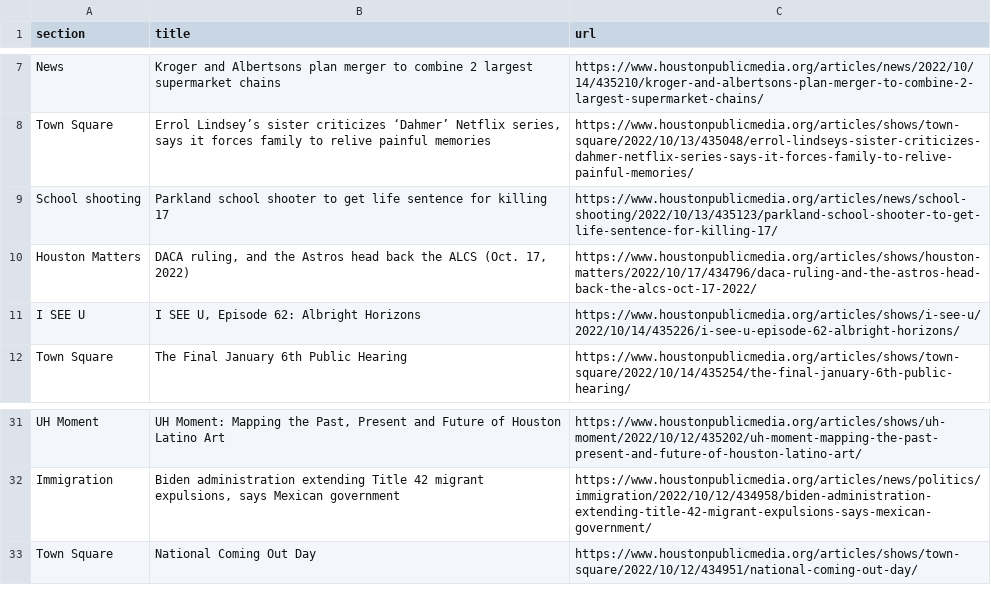
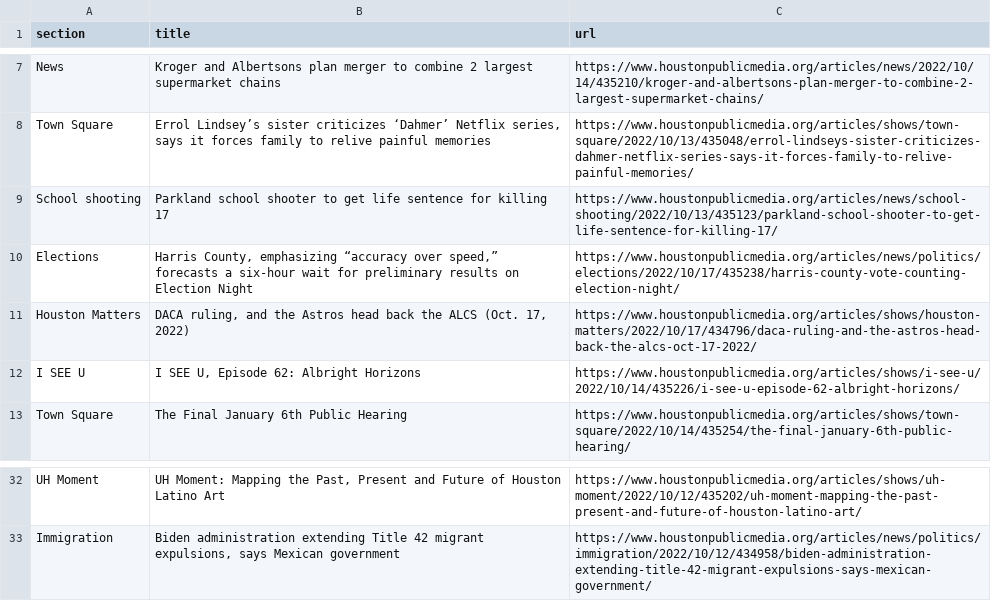
Before and after one commit to tanazm/Houston_scraped, a CSV file: npr.csv, drawn as a sheet; only a part is shown, gaps mark what is left out; removed rows and columns are numbered as before the commit, all else as after; the diff names each change by its address in the sheet, - before the commit and + after, or states it on an @@ line.

```diff
--- a/npr.csv
+++ b/npr.csv
+row 10: Elections | Harris County, emphasizing “accuracy over speed,” forecasts a six-hour wait for preliminary results on Election Night | https://www.houstonpublicmedia.org/articles/news/politics/elections/2022/10/17/435238/harris-county-vote-counting-election-night/
-row 33: Town Square | National Coming Out Day | https://www.houstonpublicmedia.org/articles/shows/town-square/2022/10/12/434951/national-coming-out-day/
```
